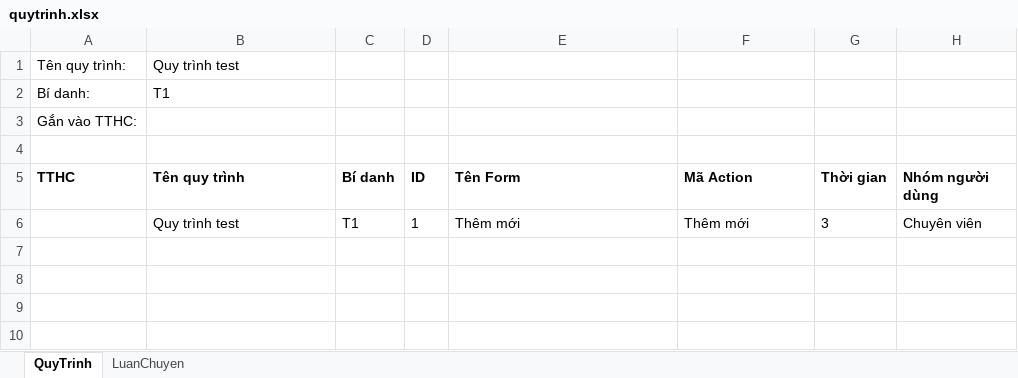
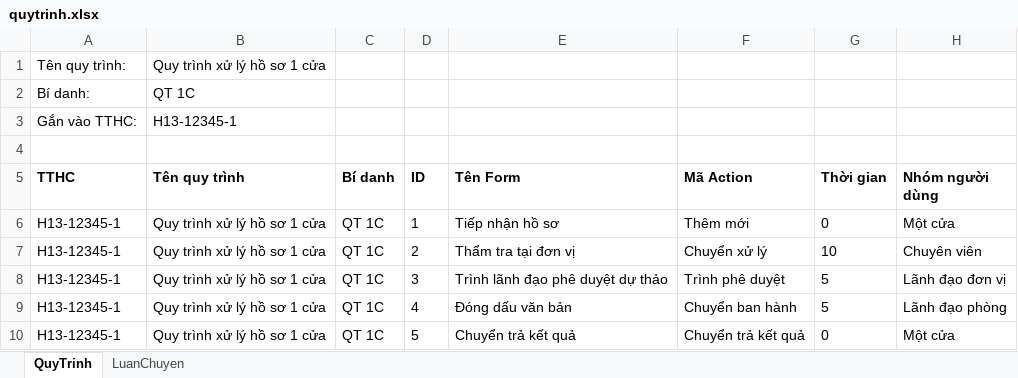
Before and after one commit to duy97ct/motcua_auto, an Excel workbook: quytrinh.xlsx, sheet QuyTrinh, drawn as a sheet; values as stored, in another font and other column widths than the file's, no borders; removed rows and columns are numbered as before the commit, all else as after; the diff names each change by its address in the sheet, - before the commit and + after, or states it on an @@ line.

```diff
--- a/quytrinh.xlsx (sheet QuyTrinh)
+++ b/quytrinh.xlsx (sheet QuyTrinh)
-B1 (Tên quy trình): Quy trình test
+B1 (Tên quy trình): Quy trình xử lý hồ sơ 1 cửa
-B2 (Tên quy trình): T1
+B2 (Tên quy trình): QT 1C
-B3 (Tên quy trình): (empty)
+B3 (Tên quy trình): H13-12345-1
-row 6:  | Quy trình test | T1 | 1 | Thêm mới | Thêm mới | 3 | Chuyên viên
+row 6: H13-12345-1 | Quy trình xử lý hồ sơ 1 cửa | QT 1C | 1 | Tiếp nhận hồ sơ | Thêm mới | 0 | Một cửa
+row 7: H13-12345-1 | Quy trình xử lý hồ sơ 1 cửa | QT 1C | 2 | Thẩm tra tại đơn vị | Chuyển xử lý | 10 | Chuyên viên
+row 8: H13-12345-1 | Quy trình xử lý hồ sơ 1 cửa | QT 1C | 3 | Trình lãnh đạo phê duyệt dự thảo | Trình phê duyệt | 5 | Lãnh đạo đơn vị
+row 9: H13-12345-1 | Quy trình xử lý hồ sơ 1 cửa | QT 1C | 4 | Đóng dấu văn bản | Chuyển ban hành | 5 | Lãnh đạo phòng
+row 10: H13-12345-1 | Quy trình xử lý hồ sơ 1 cửa | QT 1C | 5 | Chuyển trả kết quả | Chuyển trả kết quả | 0 | Một cửa
```
Also changed, not shown: sheet LuanChuyen, 2 other files.
